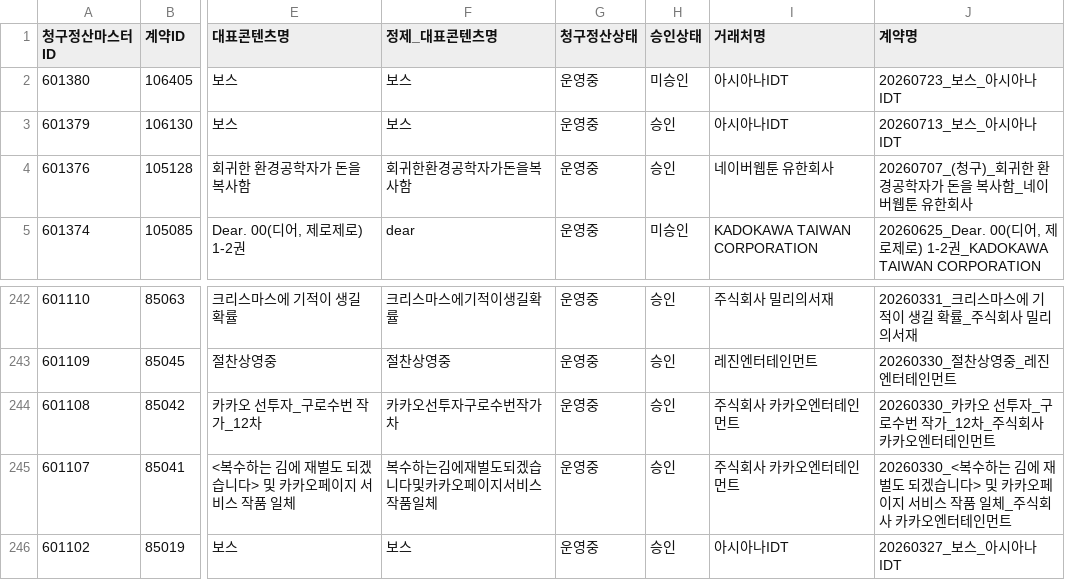
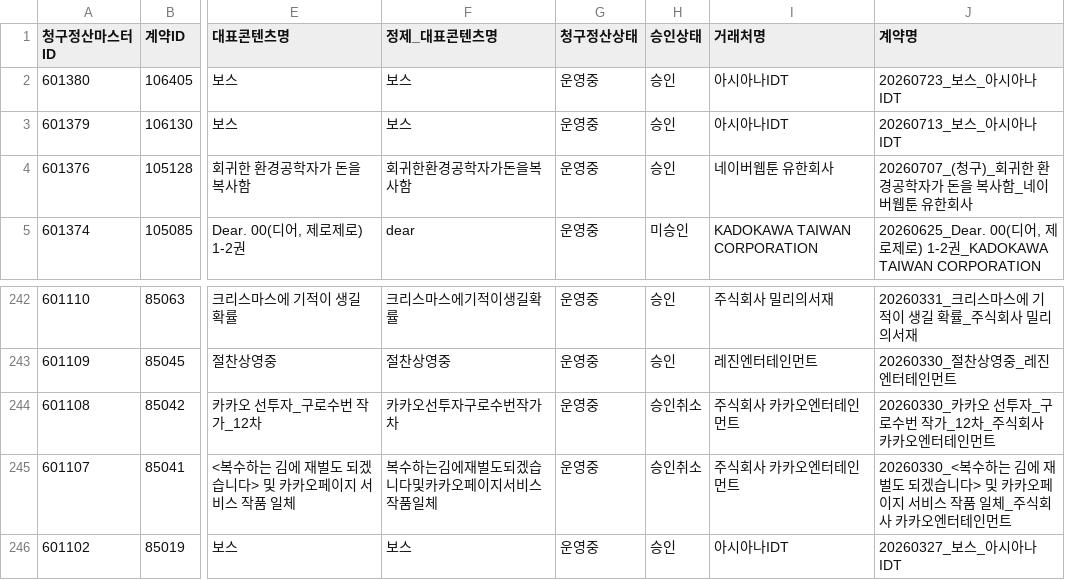
Before and after one commit to gpfl900709-svg/mapping-novel, a CSV file: data/s2_billing_settlement_lookup.csv, drawn as a sheet; only a part is shown, gaps mark what is left out; the diff names each change by its address in the sheet, - before the commit and + after, or states it on an @@ line.

Commit message:
Refresh S2 lookup data 2026-07-27

```diff
--- a/data/s2_billing_settlement_lookup.csv
+++ b/data/s2_billing_settlement_lookup.csv
-H2 (승인상태): 미승인
+H2 (승인상태): 승인
-H244:H245 (승인상태): 승인
+H244:H245 (승인상태): 승인취소
```
Also changed, not shown: doc/2026-07-27/s2_sales_channel_contents_refresh_audit.csv, 12 other files.
